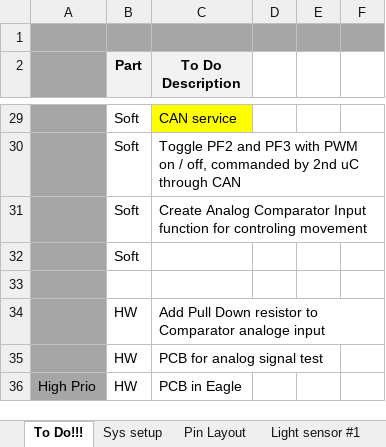
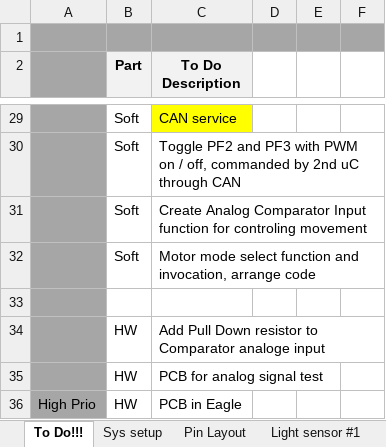
Before and after one commit to gaalalexandru/droidbot, an Excel workbook: documentation/Droidbot.xlsx, sheet To Do!!!, drawn as a sheet; only a part is shown, gaps mark what is left out; values as stored, in another font and other column widths than the file's, no borders; the diff names each change by its address in the sheet, - before the commit and + after, or states it on an @@ line.

Commit message:
motor mode select

```diff
--- a/documentation/Droidbot.xlsx (sheet To Do!!!)
+++ b/documentation/Droidbot.xlsx (sheet To Do!!!)
-C32 (To Do Description): (empty)
+C32 (To Do Description): Motor mode select function and invocation, arrange code
```
Also changed, not shown: sheet Pin Layout, 20 other files.
